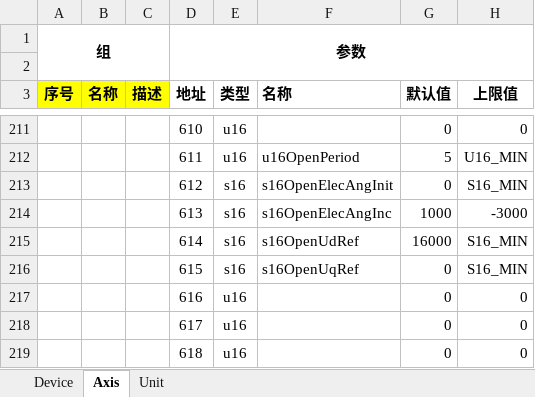
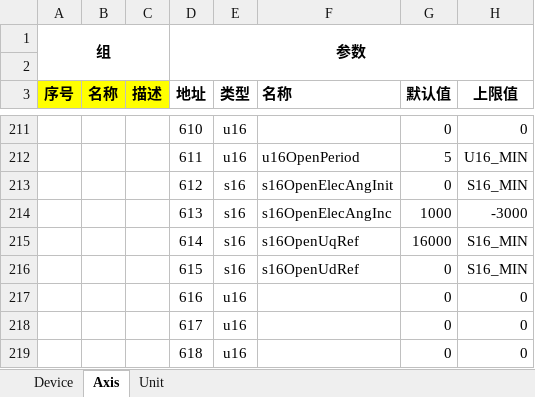
Before and after one commit to uYanki/gsdk, an Excel workbook: examples/stm32hal_g070rb_Servo/Database/paratbl.xlsx, sheet Axis, drawn as a sheet; only a part is shown, gaps mark what is left out; values as stored, in another font and other column widths than the file's, no borders; conditional formats not drawn; the diff covers the shown part only; the diff names each change by its address in the sheet, - before the commit and + after, or states it on an @@ line.

```diff
--- a/examples/stm32hal_g070rb_Servo/Database/paratbl.xlsx (sheet Axis)
+++ b/examples/stm32hal_g070rb_Servo/Database/paratbl.xlsx (sheet Axis)
-F215 (名称): s16OpenUdRef
+F215 (名称): s16OpenUqRef
-F216 (名称): s16OpenUqRef
+F216 (名称): s16OpenUdRef
```
Also changed, not shown: 3 removed rows and 29 edited cells elsewhere in this sheet, 9 other files.
